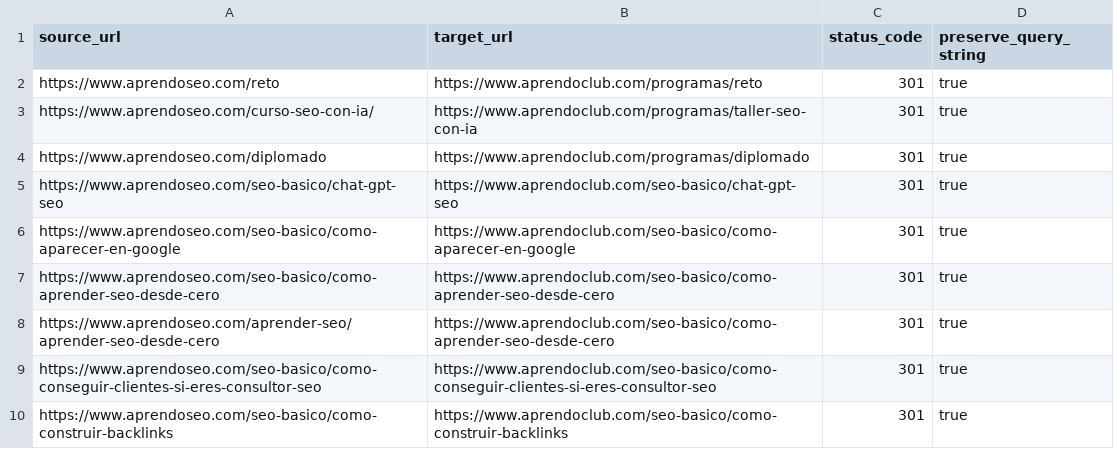
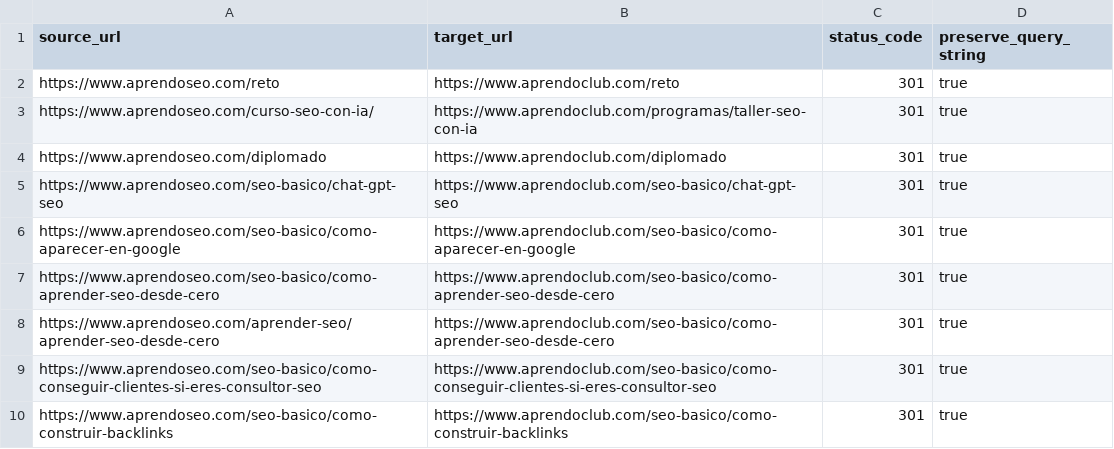
Before and after one commit to finance-a11y/aprendoclub-, a CSV file: .planning/deliverables/v1.8/redirects-phase33-cloudflare.csv, drawn as a sheet; only a part is shown.

Commit message:
fix(33): set reto and diplomado targets to live URLs /reto and /diplomado

```diff
--- a/.planning/deliverables/v1.8/redirects-phase33-cloudflare.csv
+++ b/.planning/deliverables/v1.8/redirects-phase33-cloudflare.csv
@@ -1,5 +1,5 @@
 source_url,target_url,status_code,preserve_query_string
-https://www.aprendoseo.com/reto,https://www.aprendoclub.com/programas/reto,301,true
+https://www.aprendoseo.com/reto,https://www.aprendoclub.com/reto,301,true
 https://www.aprendoseo.com/curso-seo-con-ia/,https://www.aprendoclub.com/programas/taller-seo-con-ia,301,true
-https://www.aprendoseo.com/diplomado,https://www.aprendoclub.com/programas/diplomado,301,true
+https://www.aprendoseo.com/diplomado,https://www.aprendoclub.com/diplomado,301,true
 https://www.aprendoseo.com/seo-basico/chat-gpt-seo,https://www.aprendoclub.com/seo-basico/chat-gpt-seo,301,true
```
Also changed, not shown: 5 other files.
